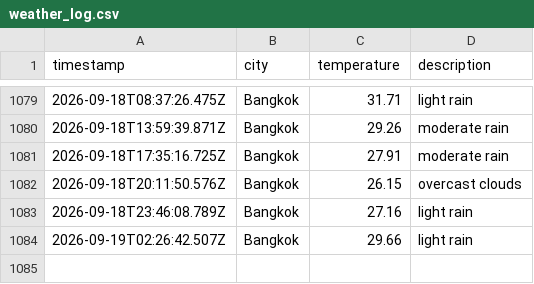
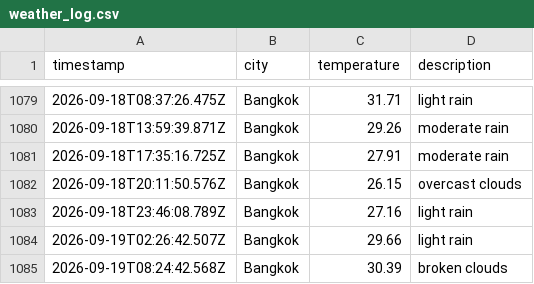
Before and after one commit to Doordiver/weather-api, a CSV file: data/weather_log.csv, drawn as a sheet; only a part is shown, gaps mark what is left out; the diff names each change by its address in the sheet, - before the commit and + after, or states it on an @@ line.

```diff
--- a/data/weather_log.csv
+++ b/data/weather_log.csv
+row 1085: 2026-09-19T08:24:42.568Z | Bangkok | 30.39 | broken clouds
```
Also changed, not shown: 1 other file.
